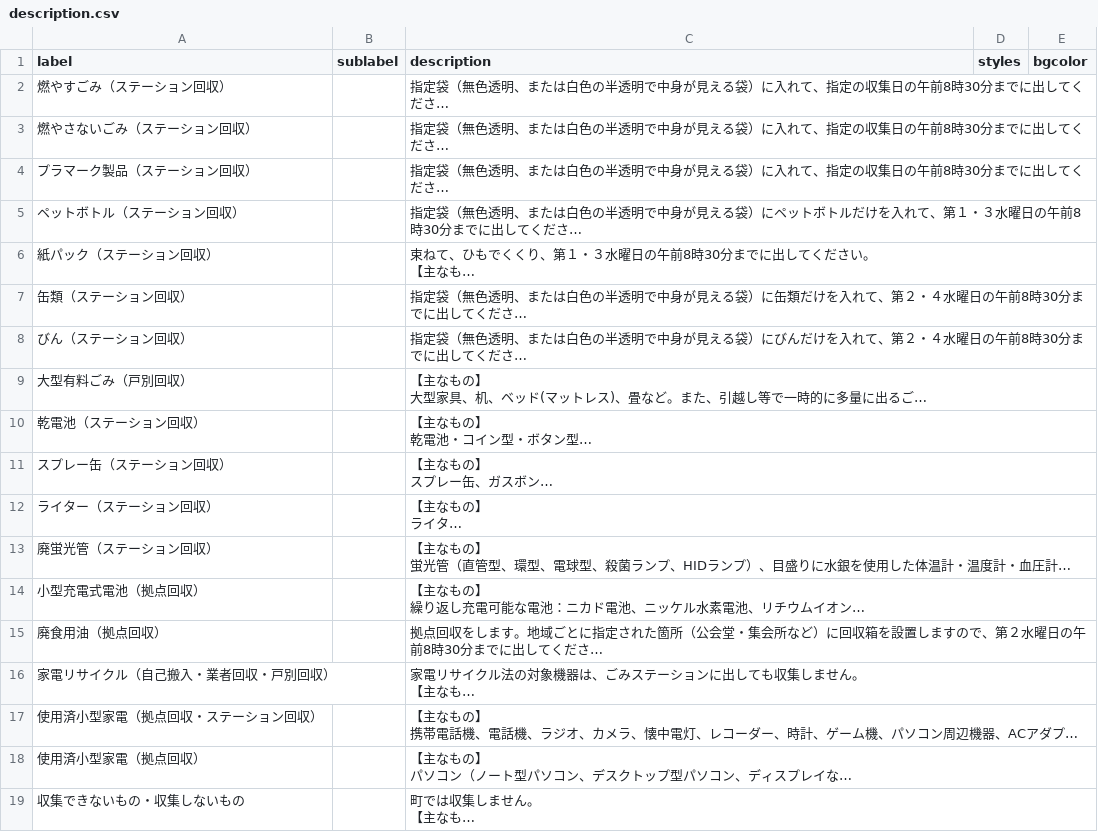
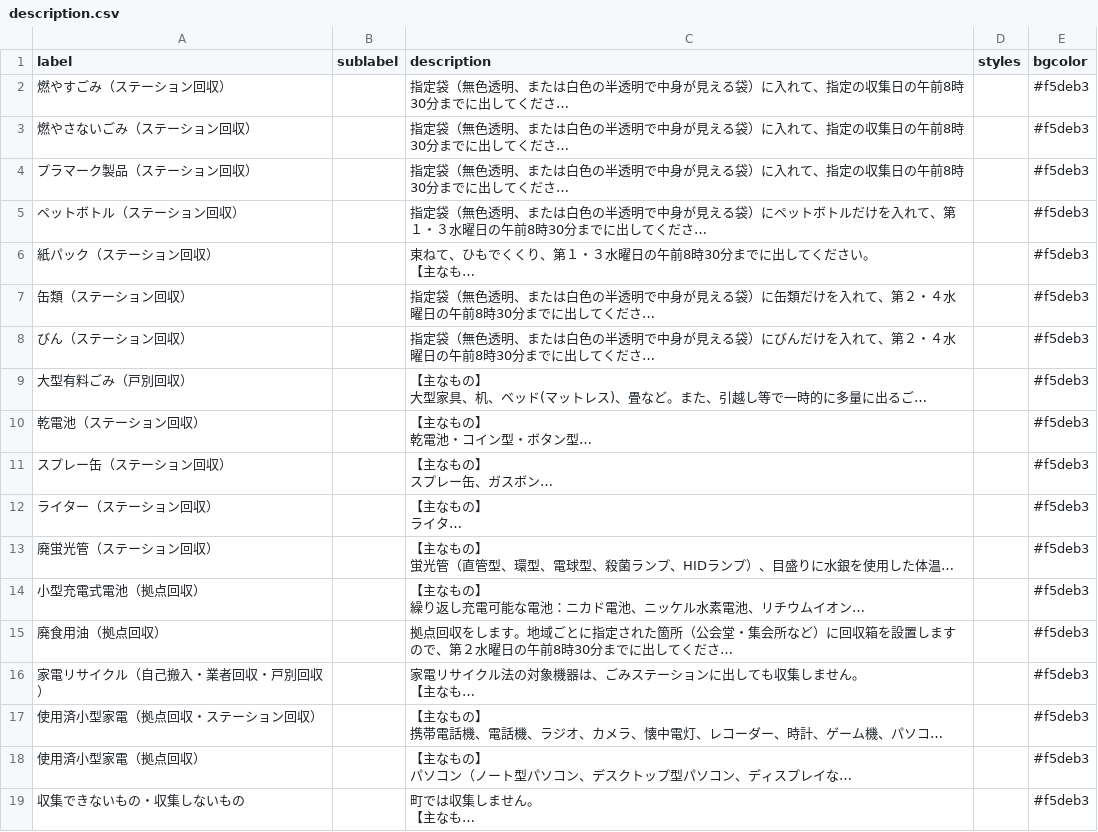
Before and after one commit to kyotodigital/5374test, a CSV file: data/description.csv, drawn as a sheet; long unchanged cells end in …; the diff names each change by its address in the sheet, - before the commit and + after, or states it on an @@ line.

Commit message:
Add files via upload

```diff
--- a/data/description.csv
+++ b/data/description.csv
-E2:E19 (bgcolor): (empty)
+E2:E19 (bgcolor): #f5deb3
```
